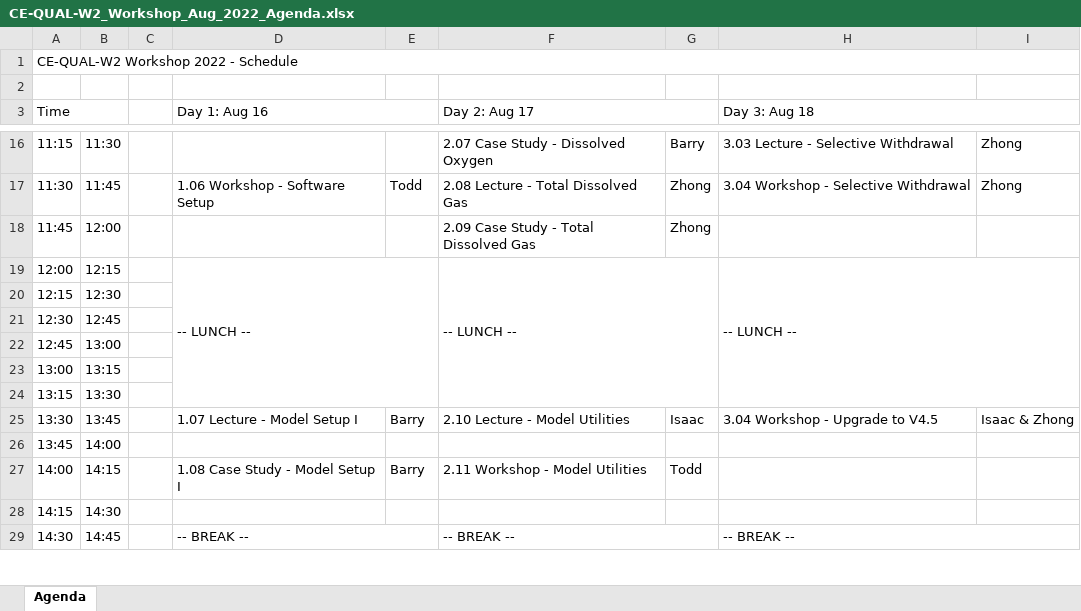
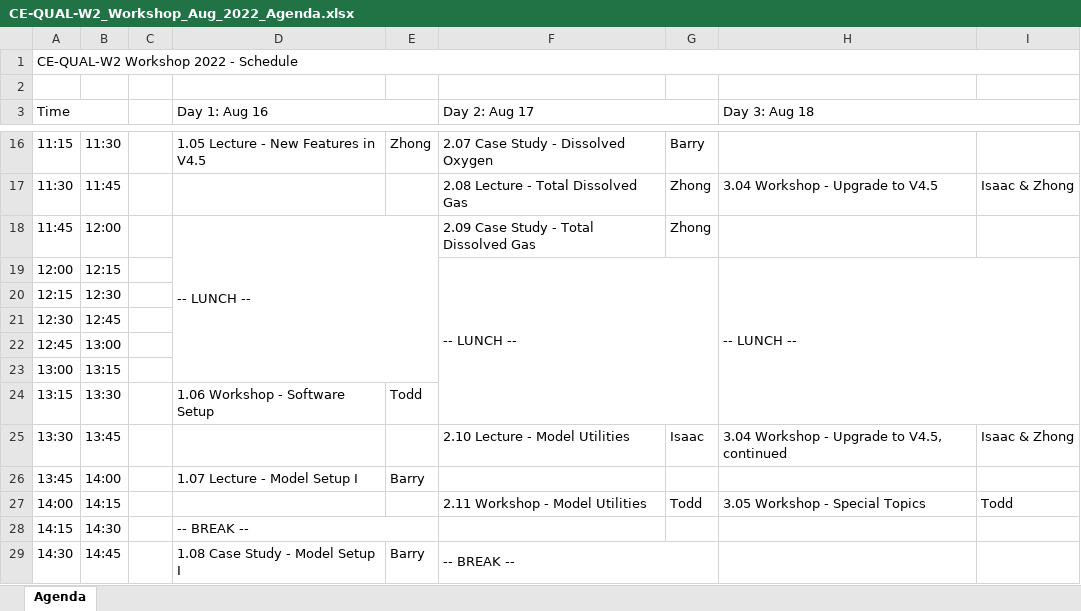
Before and after one commit to EcohydrologyTeam/CE-QUAL-W2, an Excel workbook: workshop/2022/Agenda/CE-QUAL-W2_Workshop_Aug_2022_Agenda.xlsx, sheet Agenda, drawn as a sheet; only a part is shown, gaps mark what is left out; values as stored, in another font and other column widths than the file's, no cell formats; the diff covers the shown part only; the diff names each change by its address in the sheet, - before the commit and + after, or states it on an @@ line.

```diff
--- a/workshop/2022/Agenda/CE-QUAL-W2_Workshop_Aug_2022_Agenda.xlsx (sheet Agenda)
+++ b/workshop/2022/Agenda/CE-QUAL-W2_Workshop_Aug_2022_Agenda.xlsx (sheet Agenda)
-D16 (Day 1: Aug 16): (empty)
+D16 (Day 1: Aug 16): 1.05 Lecture - New Features in V4.5
-E16: (empty)
+E16: Zhong
-H16 (Day 3: Aug 18): 3.03 Lecture - Selective Withdrawal
+H16 (Day 3: Aug 18): (empty)
-I16: Zhong
+I16: (empty)
-D17 (Day 1: Aug 16): 1.06 Workshop - Software Setup
+D17 (Day 1: Aug 16): (empty)
-E17: Todd
+E17: (empty)
-H17 (Day 3: Aug 18): 3.04 Workshop - Selective Withdrawal
+H17 (Day 3: Aug 18): 3.04 Workshop - Upgrade to V4.5
-I17: Zhong
+I17: Isaac & Zhong
-D18 (Day 1: Aug 16): (empty)
+D18 (Day 1: Aug 16): -- LUNCH --
+D18:E23 merged
-D19 (Day 1: Aug 16): -- LUNCH --
+D19 (Day 1: Aug 16): (empty)
-D19:E24 merged
-D24 (Day 1: Aug 16): (empty)
+D24 (Day 1: Aug 16): 1.06 Workshop - Software Setup
-E24: (empty)
+E24: Todd
-D25 (Day 1: Aug 16): 1.07 Lecture - Model Setup I
+D25 (Day 1: Aug 16): (empty)
-E25: Barry
+E25: (empty)
-H25 (Day 3: Aug 18): 3.04 Workshop - Upgrade to V4.5
+H25 (Day 3: Aug 18): 3.04 Workshop - Upgrade to V4.5, continued
-D26 (Day 1: Aug 16): (empty)
+D26 (Day 1: Aug 16): 1.07 Lecture - Model Setup I
-E26: (empty)
+E26: Barry
-D27 (Day 1: Aug 16): 1.08 Case Study - Model Setup I
+D27 (Day 1: Aug 16): (empty)
-E27: Barry
+E27: (empty)
-H27 (Day 3: Aug 18): (empty)
+H27 (Day 3: Aug 18): 3.05 Workshop - Special Topics
-I27: (empty)
+I27: Todd
-D28 (Day 1: Aug 16): (empty)
+D28 (Day 1: Aug 16): -- BREAK --
+D28:E28 merged
-D29 (Day 1: Aug 16): -- BREAK --
+D29 (Day 1: Aug 16): 1.08 Case Study - Model Setup I
-D29:E29 merged
-E29: (empty)
+E29: Barry
-H29 (Day 3: Aug 18): -- BREAK --
+H29 (Day 3: Aug 18): (empty)
-H29:I29 merged
```
Also changed, not shown: 46 edited cells and merged cells elsewhere in this sheet, cell formats, 2 other files.
